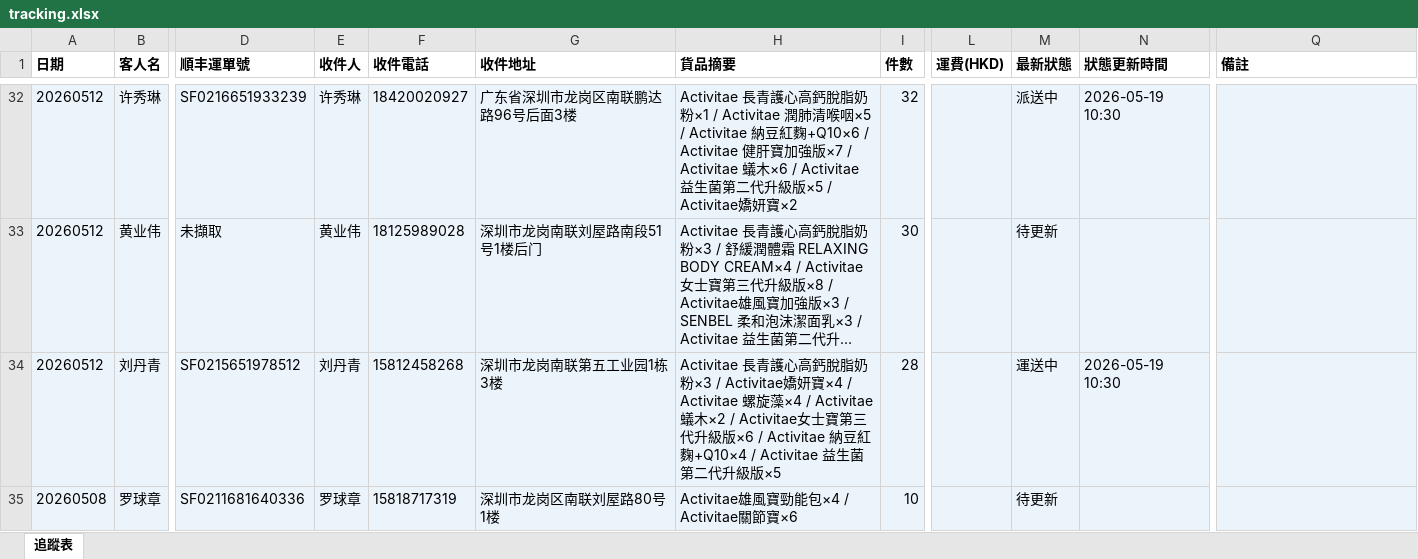
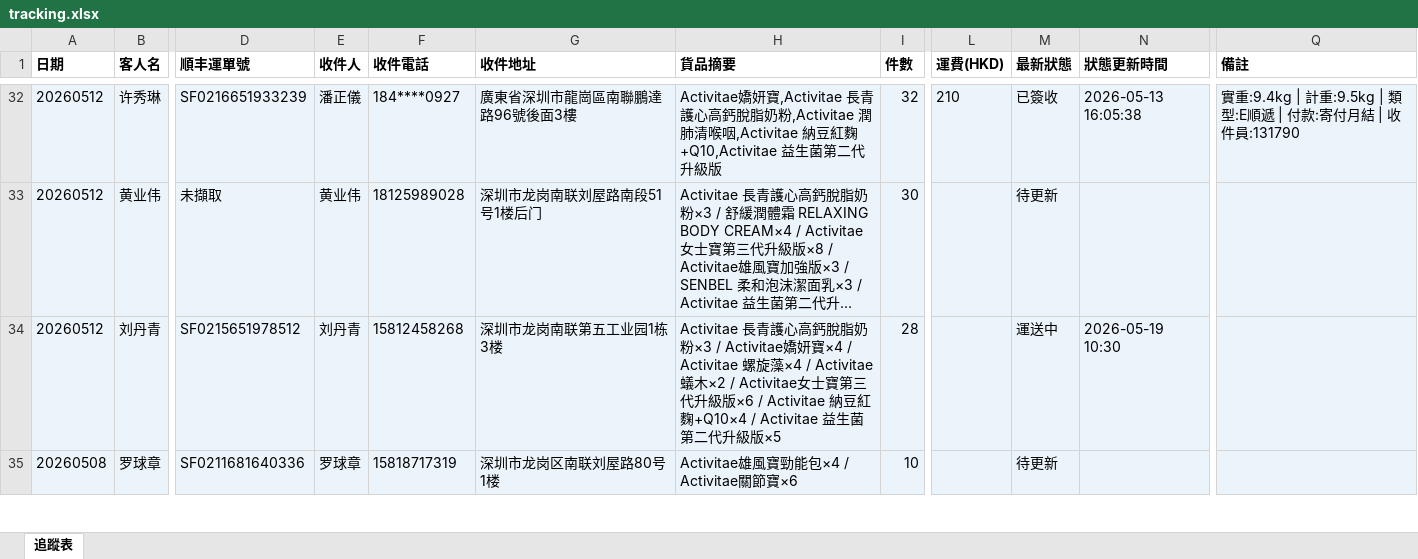
Before and after one commit to elizapoon084/sf-tracking, an Excel workbook: data/tracking.xlsx, sheet 追蹤表, drawn as a sheet; only a part is shown, gaps mark what is left out; long unchanged cells end in …; values as stored, in another font and other column widths than the file's, no borders; the diff covers the shown part only; the diff names each change by its address in the sheet, - before the commit and + after, or states it on an @@ line.

```diff
--- a/data/tracking.xlsx (sheet 追蹤表)
+++ b/data/tracking.xlsx (sheet 追蹤表)
-E32 (收件人): 许秀琳
+E32 (收件人): 潘正儀
-F32 (收件電話): 18420020927
+F32 (收件電話): 184****0927
-G32 (收件地址): 广东省深圳市龙岗区南联鹏达路96号后面3楼
+G32 (收件地址): 廣東省深圳市龍崗區南聯鵬達路96號後面3樓
-H32 (貨品摘要): Activitae 長青護心高鈣脫脂奶粉×1 / Activitae 潤肺清喉咽×5 / Activitae 納豆紅麴+Q10×6 / Activitae 健肝寶加強版×7 / Activitae 蟻木×6 / Activitae 益生菌第二代升級版×5 / Activitae嬌妍寶×2
+H32 (貨品摘要): Activitae嬌妍寶,Activitae 長青護心高鈣脫脂奶粉,Activitae 潤肺清喉咽,Activitae 納豆紅麴+Q10,Activitae 益生菌第二代升級版
-L32 (運費(HKD)): (empty)
+L32 (運費(HKD)): 210
-M32 (最新狀態): 派送中
+M32 (最新狀態): 已簽收
-N32 (狀態更新時間): 2026-05-19 10:30
+N32 (狀態更新時間): 2026-05-13 16:05:38
-Q32 (備註): (empty)
+Q32 (備註): 實重:9.4kg | 計重:9.5kg | 類型:E順遞 | 付款:寄付月結 | 收件員:131790
```
Also changed, not shown: 70 edited cells elsewhere in this sheet.
